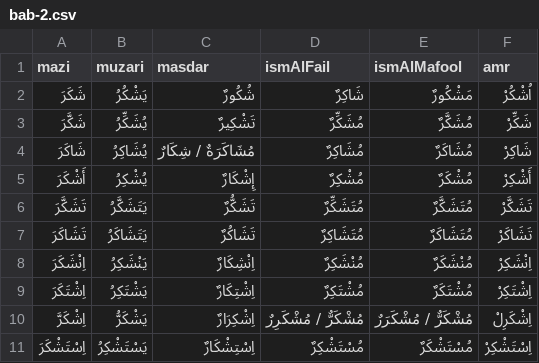
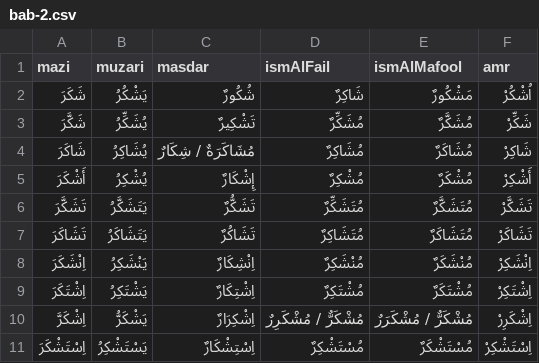
Before and after one commit to jelnur/arabic-verbs, a CSV file: public/verbs/bab-2.csv, drawn as a sheet.

Commit message:
fix bab typo

```diff
--- a/public/verbs/bab-2.csv
+++ b/public/verbs/bab-2.csv
@@ -9,3 +9,3 @@ mazi,muzari,masdar,ismAlFail,ismAlMafool,amr
 اِشْتَكَرَ,يَشْتَكِرُ,اِشْتِكَارٌ,مُشْتَكِرٌ,مُشْتَكَرٌ,اِشْتَكِرْ
-اِشْكَرَّ,يَشْكَرُّ,اِشْكِرَارٌ,مُشْكَرٌّ / مُشْكَرِرٌ,مُشْكَرٌّ / مُشْكَرَرٌ,اِشْكَرِلْ
+اِشْكَرَّ,يَشْكَرُّ,اِشْكِرَارٌ,مُشْكَرٌّ / مُشْكَرِرٌ,مُشْكَرٌّ / مُشْكَرَرٌ,اِشْكَرِرْ
 اِسْتَشْكَرَ,يَسْتَشْكِرُ,اِسْتِشْكَارٌ,مُسْتَشْكِرٌ,مُسْتَشْكَرٌ,اِسْتَشْكِرْ
```
Also changed, not shown: 1 other file.
